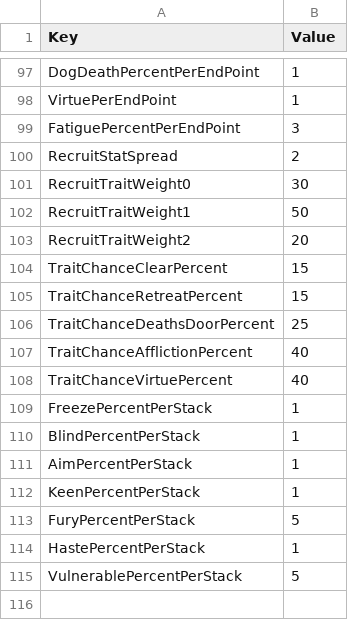
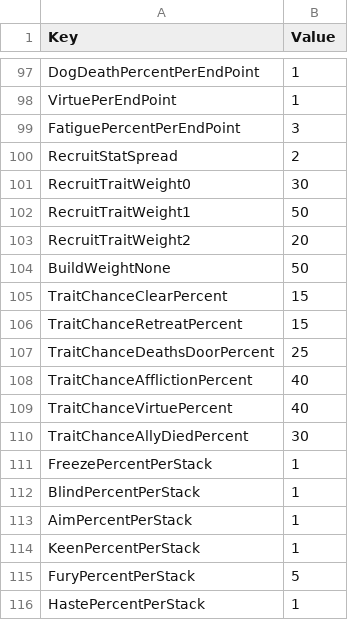
Before and after one commit to merustudy/F1, a CSV file: Assets/@Data/Source/BalanceData.csv, drawn as a sheet; only a part is shown, gaps mark what is left out; the shorter side is filled out with more unchanged rows.

```diff
--- a/Assets/@Data/Source/BalanceData.csv
+++ b/Assets/@Data/Source/BalanceData.csv
@@ -103,2 +103,3 @@ RecruitTraitWeight1,50
 RecruitTraitWeight2,20
+BuildWeightNone,50
 TraitChanceClearPercent,15
@@ -108,2 +109,3 @@ TraitChanceAfflictionPercent,40
 TraitChanceVirtuePercent,40
+TraitChanceAllyDiedPercent,30
 FreezePercentPerStack,1
```
Also changed, not shown: Assets/@Data/Source/JobData.csv, Assets/@Data/Source/MercenaryData.csv, 51 other files.
